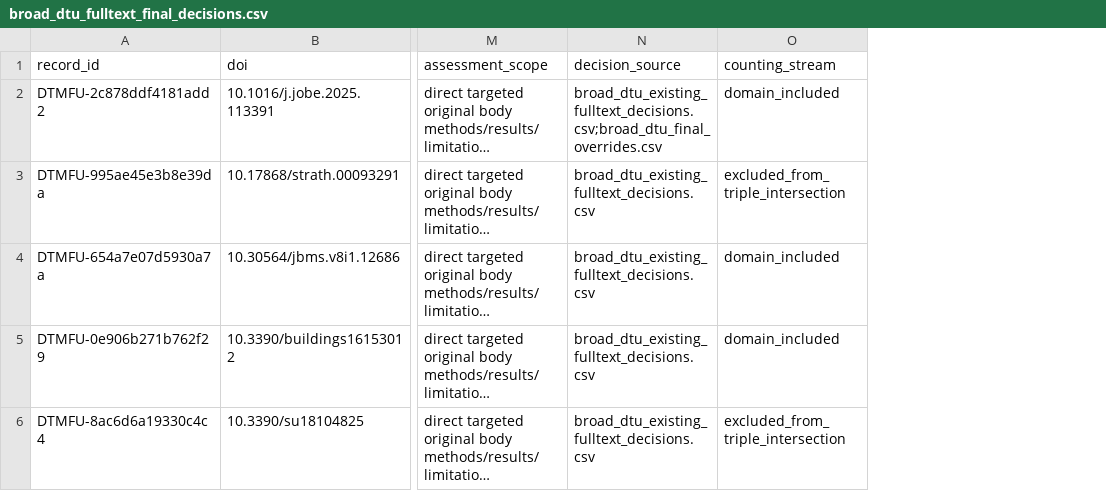
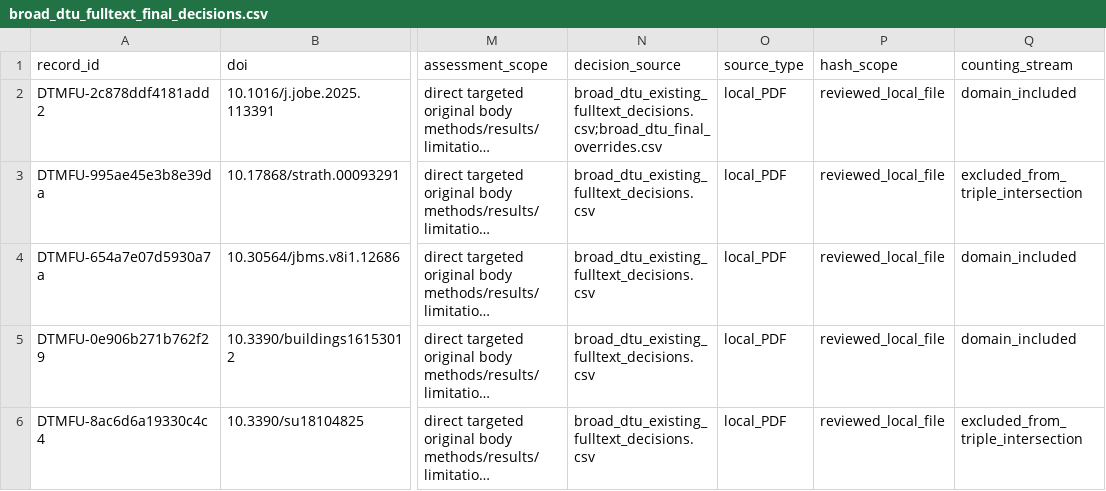
Before and after one commit to Hosseinabdeyazd/Review-Paper-IOER, a CSV file: Manuscript/methods_audit/eligibility/broad_dtu_fulltext_final_decisions.csv, drawn as a sheet; only a part is shown, gaps mark what is left out; long unchanged cells end in …; the diff covers the shown part only; the diff names each change by its address in the sheet, - before the commit and + after, or states it on an @@ line.

```diff
--- a/Manuscript/methods_audit/eligibility/broad_dtu_fulltext_final_decisions.csv
+++ b/Manuscript/methods_audit/eligibility/broad_dtu_fulltext_final_decisions.csv
+column O (source_type), rows 2-6: all local_PDF
+column P (hash_scope), rows 2-6: all reviewed_local_file
```
Also changed, not shown: 1 added row and 1 edited cell elsewhere in this file, Manuscript/methods_audit/eligibility/broad_dtu_downloaded_batch12.csv, Manuscript/methods_audit/eligibility/broad_dtu_retrieval_status.csv, 33 other files.
